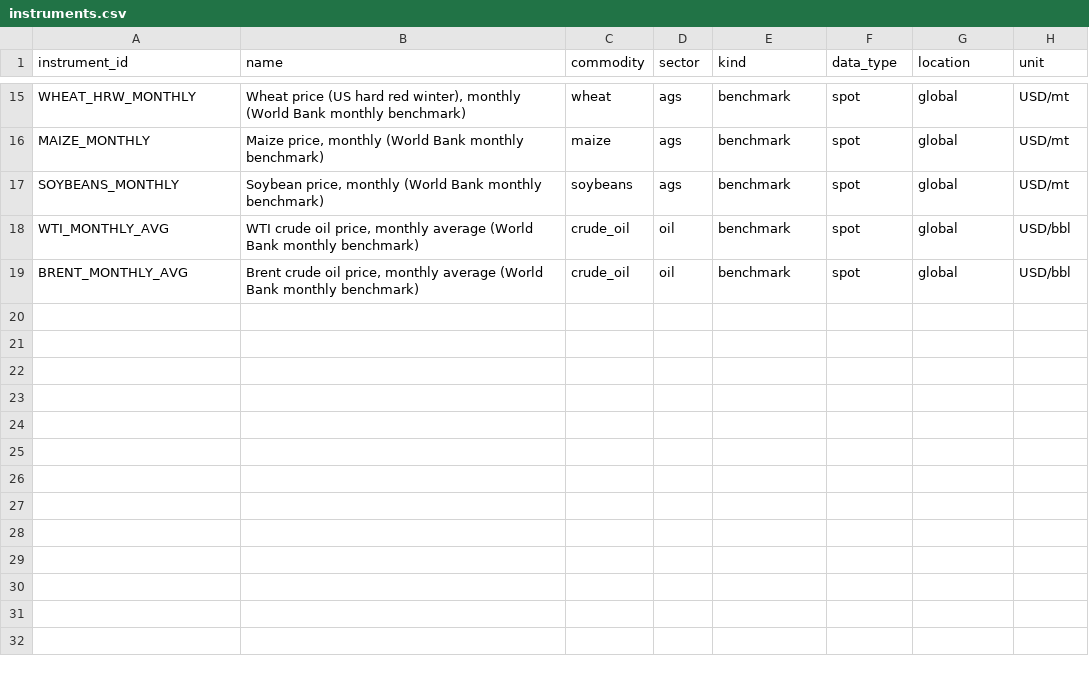
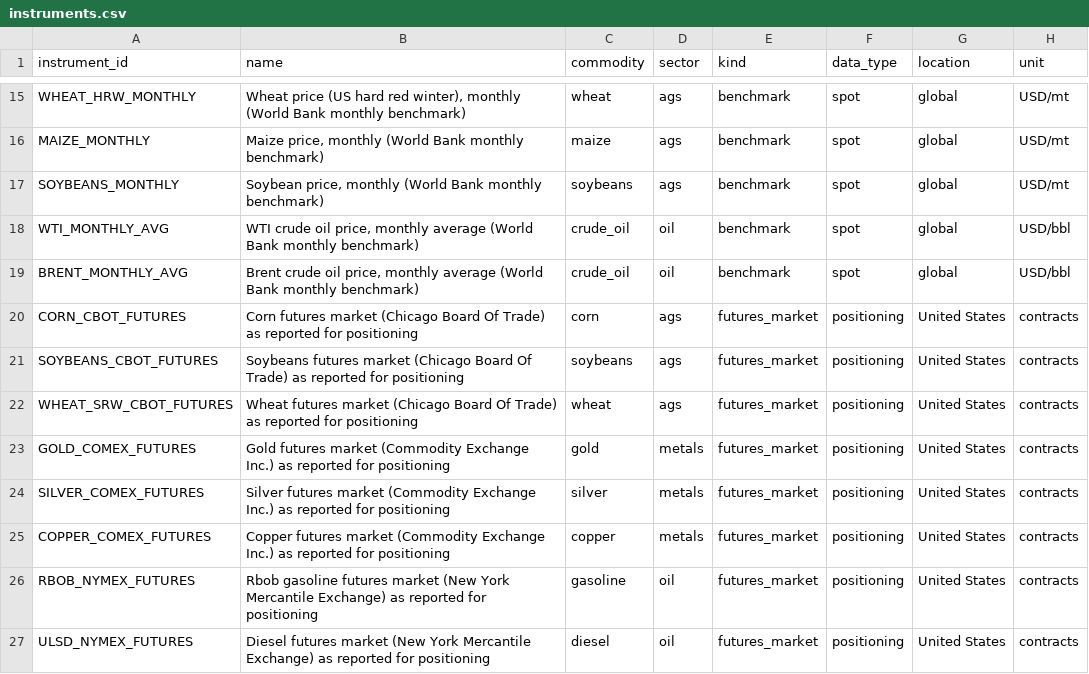
Before and after one commit to ambarshukla/merx, a CSV file: reference/instruments.csv, drawn as a sheet; only a part is shown, gaps mark what is left out; the diff names each change by its address in the sheet, - before the commit and + after, or states it on an @@ line.

Commit message:
Add eight more positioning datasets as configuration
CFTC Commitments of Traders for corn, soybeans, wheat, gold, silver,
copper, RBOB gasoline and ULSD. No Python was written: the parser, the
checks and the accounting identity already existed, so each dataset is a
contract and two reference rows.

Every market code was verified against the real 2026 file before the
contracts existed, and all eight predictions were right. Corn, gold and
copper were then run end to end: seven checks pass on each, including the
identity that open interest equals all longs plus spreads.

Metals and agriculture now carry a price and a positioning series rather
than a price alone, which is the point — a sector gained a second kind of
data for the cost of a config file.

There is no plain ICE Brent market in that file, only a NYMEX cash-settled
look-alike and spreads, so Brent positioning is absent rather than
approximated, and PROVENANCE says so.

The Friday schedule test now derives its expectation from the contracts,
so adding a market stays a configuration change.

```diff
--- a/reference/instruments.csv
+++ b/reference/instruments.csv
+row 20: CORN_CBOT_FUTURES | Corn futures market (Chicago Board Of Trade) as reported for positioning | corn | ags | futures_market | positioning | United States | contracts
+row 21: SOYBEANS_CBOT_FUTURES | Soybeans futures market (Chicago Board Of Trade) as reported for positioning | soybeans | ags | futures_market | positioning | United States | contracts
+row 22: WHEAT_SRW_CBOT_FUTURES | Wheat futures market (Chicago Board Of Trade) as reported for positioning | wheat | ags | futures_market | positioning | United States | contracts
+row 23: GOLD_COMEX_FUTURES | Gold futures market (Commodity Exchange Inc.) as reported for positioning | gold | metals | futures_market | positioning | United States | contracts
+row 24: SILVER_COMEX_FUTURES | Silver futures market (Commodity Exchange Inc.) as reported for positioning | silver | metals | futures_market | positioning | United States | contracts
+row 25: COPPER_COMEX_FUTURES | Copper futures market (Commodity Exchange Inc.) as reported for positioning | copper | metals | futures_market | positioning | United States | contracts
+row 26: RBOB_NYMEX_FUTURES | Rbob gasoline futures market (New York Mercantile Exchange) as reported for positioning | gasoline | oil | futures_market | positioning | United States | contracts
+row 27: ULSD_NYMEX_FUTURES | Diesel futures market (New York Mercantile Exchange) as reported for positioning | diesel | oil | futures_market | positioning | United States | contracts
```
Also changed, not shown: reference/crosswalk.csv, 11 other files.
